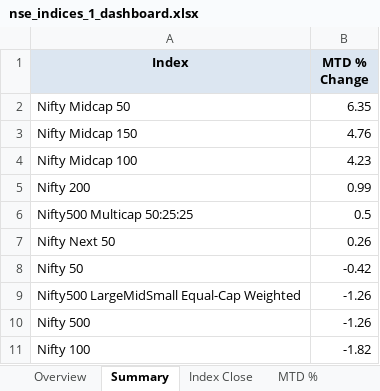
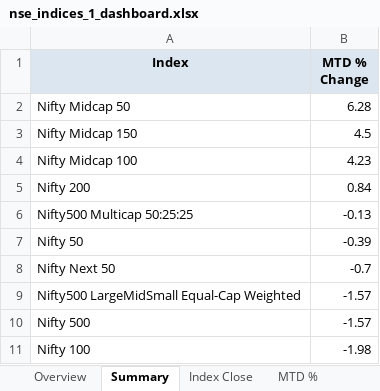
Before and after one commit to rahulshirke7951/nse.indices.a1, an Excel workbook: nse_indices_1_dashboard.xlsx, sheet Summary, drawn as a sheet; values as stored, in another font and other column widths than the file's, no borders; removed rows and columns are numbered as before the commit, all else as after; the diff names each change by its address in the sheet, - before the commit and + after, or states it on an @@ line.

```diff
--- a/nse_indices_1_dashboard.xlsx (sheet Summary)
+++ b/nse_indices_1_dashboard.xlsx (sheet Summary)
-B2 (MTD % Change): 6.35
+B2 (MTD % Change): 6.28
-B3 (MTD % Change): 4.76
+B3 (MTD % Change): 4.5
-B5 (MTD % Change): 0.99
+B5 (MTD % Change): 0.84
-B6 (MTD % Change): 0.5
+B6 (MTD % Change): -0.13
-row 7: Nifty Next 50 | 0.26
-B7 (MTD % Change): -0.42
+B7 (MTD % Change): -0.39
+row 8: Nifty Next 50 | -0.7
-B9:B10 (MTD % Change): -1.26
+B9:B10 (MTD % Change): -1.57
-B11 (MTD % Change): -1.82
+B11 (MTD % Change): -1.98
```
Also changed, not shown: sheet DoD%, sheet MTD %, sheet Index Close, sheet Overview, sheet Daily Movers, nse_indices_1_raw.xlsx, 1 other file.
